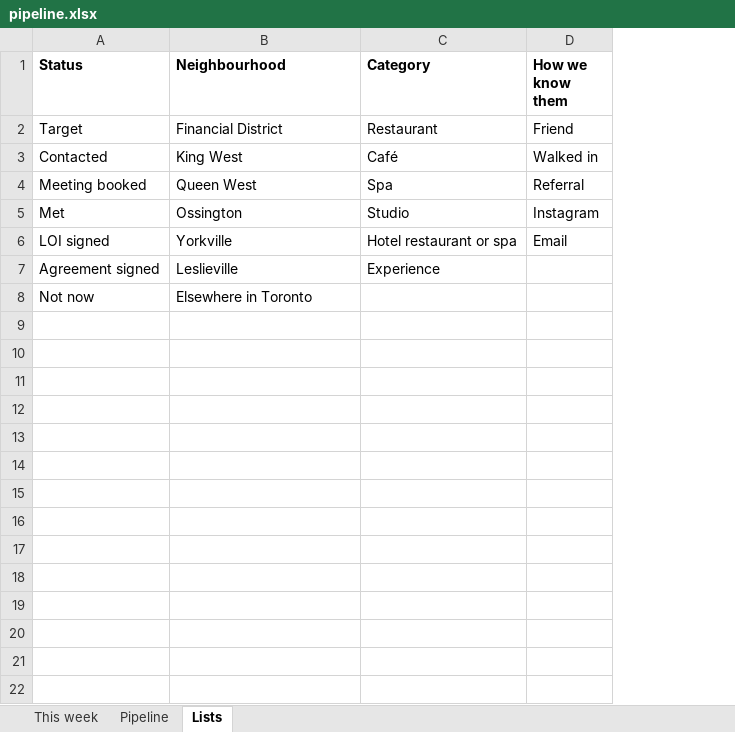
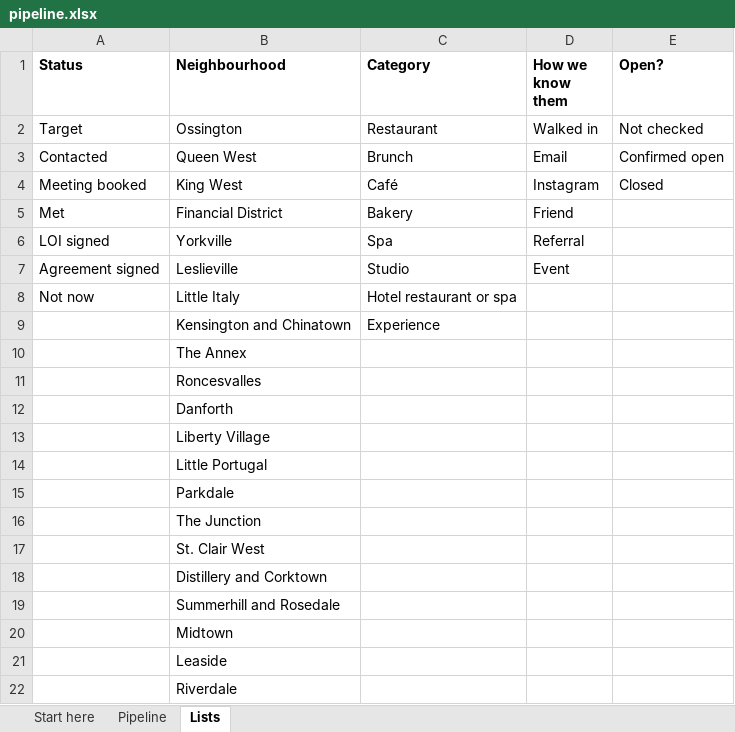
Before and after one commit to ammar-adam/6ixpass, an Excel workbook: docs/partners/pipeline.xlsx, sheet Lists, drawn as a sheet; values as stored, in another font and other column widths than the file's, no borders; removed rows and columns are numbered as before the commit, all else as after; the diff names each change by its address in the sheet, - before the commit and + after, or states it on an @@ line.

```diff
--- a/docs/partners/pipeline.xlsx (sheet Lists)
+++ b/docs/partners/pipeline.xlsx (sheet Lists)
-sheet tab: This week
+sheet tab: Start here
+column E (Open?), row 2: Not checked; row 4: Closed
-B2 (Neighbourhood): Financial District
+B2 (Neighbourhood): Ossington
-D2 (How we know them): Friend
+D2 (How we know them): Walked in
+row 3: Contacted | Queen West | Brunch | Email | Confirmed open
-A4 (Status): Contacted
+A4 (Status): Meeting booked
-D4 (How we know them): Walked in
+D4 (How we know them): Instagram
-row 4: Meeting booked | Queen West | Spa | Referral
-row 5: Met | Ossington | Studio | Instagram
+row 5: Met | Financial District | Bakery | Friend
-C6 (Category): Hotel restaurant or spa
+C6 (Category): Spa
-D6 (How we know them): Email
+D6 (How we know them): Referral
-C7 (Category): Experience
+C7 (Category): Studio
-D7 (How we know them): (empty)
+D7 (How we know them): Event
-row 8: Not now | Elsewhere in Toronto
+row 8: Not now | Little Italy | Hotel restaurant or spa
+row 9:  | Kensington and Chinatown | Experience
+row 10:  | The Annex
+row 11:  | Roncesvalles
+row 12:  | Danforth
+row 13:  | Liberty Village
+row 14:  | Little Portugal
+row 15:  | Parkdale
+row 16:  | The Junction
+row 17:  | St. Clair West
+row 18:  | Distillery and Corktown
+row 19:  | Summerhill and Rosedale
+row 20:  | Midtown
+row 21:  | Leaside
+row 22:  | Riverdale
```
Also changed, not shown: sheet Pipeline, sheet Start here, launch-kit/pipeline.xlsx, 11 other files.
